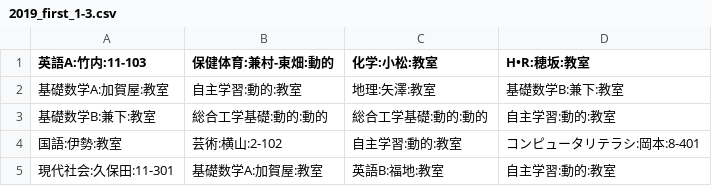
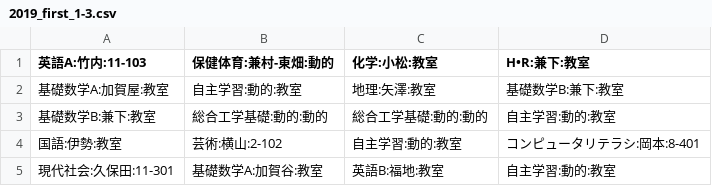
Before and after one commit to Agatsuma854/get_timetable, a CSV file: 2019_first_1-3.csv, drawn as a sheet.

```diff
--- a/2019_first_1-3.csv
+++ b/2019_first_1-3.csv
@@ -1,2 +1,2 @@
-英語A:竹内:11-103,保健体育:兼村-東畑:動的,化学:小松:教室,H•R:穂坂:教室
+英語A:竹内:11-103,保健体育:兼村-東畑:動的,化学:小松:教室,H•R:兼下:教室
 基礎数学A:加賀屋:教室,自主学習:動的:教室,地理:矢澤:教室,基礎数学B:兼下:教室
@@ -4,2 +4,2 @@
 国語:伊勢:教室,芸術:横山:2-102,自主学習:動的:教室,コンピュータリテラシ:岡本:8-401
-現代社会:久保田:11-301,基礎数学A:加賀屋:教室,英語B:福地:教室,自主学習:動的:教室
+現代社会:久保田:11-301,基礎数学A:加賀谷:教室,英語B:福地:教室,自主学習:動的:教室
```
Also changed, not shown: 2019_first_IT2.csv.
